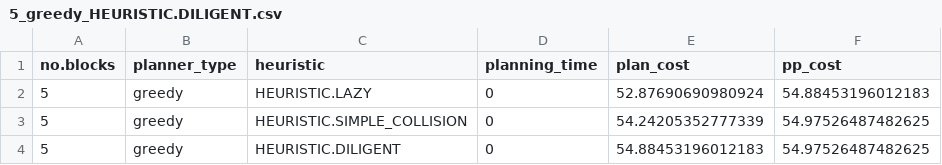
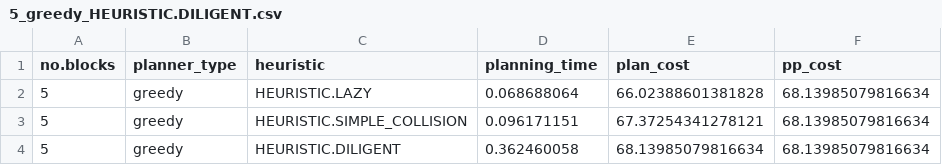
Before and after one commit to RareCentipede/modular_contruction_task_planner, a CSV file: modular_construction_task_planner/modular_construction_task_planner/results/5_greedy_HEURISTIC.DILIGENT.csv, drawn as a sheet.

```diff
--- a/modular_construction_task_planner/modular_construction_task_planner/results/5_greedy_HEURISTIC.DILIGENT.csv
+++ b/modular_construction_task_planner/modular_construction_task_planner/results/5_greedy_HEURISTIC.DILIGENT.csv
@@ -1,4 +1,4 @@
 no.blocks,planner_type,heuristic,planning_time,plan_cost,pp_cost
-5,greedy,HEURISTIC.LAZY,0,52.87690690980924,54.88453196012183
-5,greedy,HEURISTIC.SIMPLE_COLLISION,0,54.24205352777339,54.97526487482625
-5,greedy,HEURISTIC.DILIGENT,0,54.88453196012183,54.97526487482625
+5,greedy,HEURISTIC.LAZY,0.068688064,66.02388601381828,68.13985079816634
+5,greedy,HEURISTIC.SIMPLE_COLLISION,0.096171151,67.37254341278121,68.13985079816634
+5,greedy,HEURISTIC.DILIGENT,0.362460058,68.13985079816634,68.13985079816634
```
Also changed, not shown: modular_construction_task_planner/modular_construction_task_planner/results/5_greedy_HEURISTIC.SIMPLE_COLLISION.csv, modular_construction_task_planner/modular_construction_task_planner/results/5_multi_bound_HEURISTIC.DILIGENT.csv, 29 other files.
